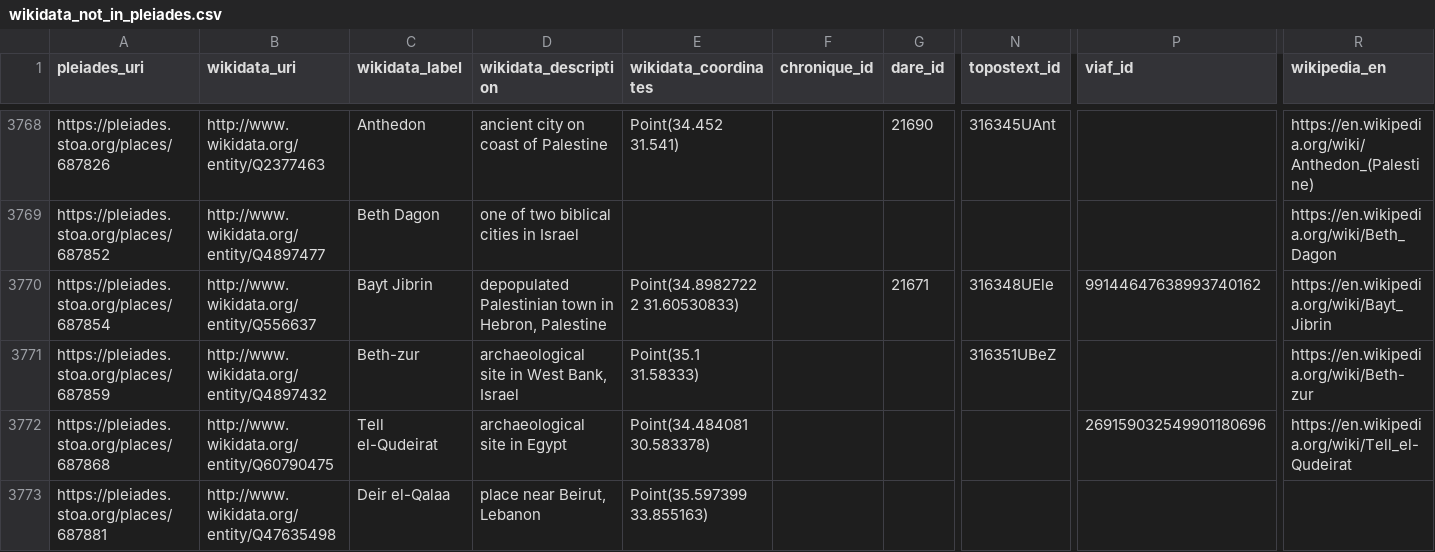
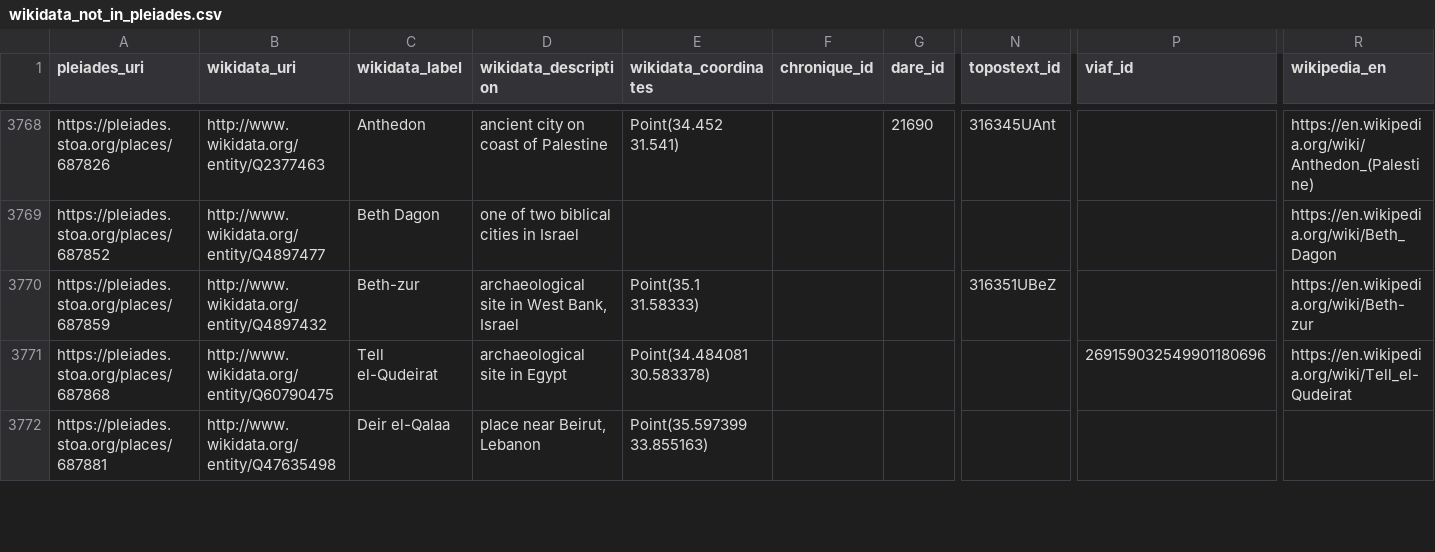
Before and after one commit to isawnyu/pleiades_wikidata, a CSV file: data/wikidata_not_in_pleiades.csv, drawn as a sheet; only a part is shown, gaps mark what is left out; removed rows and columns are numbered as before the commit, all else as after; rows hold the shown columns only; the diff covers the shown part only; the diff names each change by its address in the sheet, - before the commit and + after, or states it on an @@ line.

Commit message:
updated pleiades wikidata: 15,217 Wikidata entities include a Pleiades ID property and 10,023 Pleiades entities include a Wikidata ID property. Of these, 9,840 are mutual (bidirectional). There are: 4,016 Pleiades resources to which Wikidata links can be added after they are checked; 183 Wikidata items to which Pleiades IDs can be added after they are checked; 77 Wikidata items that each link to more than one Pleiades ID (violates the Wikidata 'single-value constraint'); and 1,185 Pleiades resources to each of which more than one Wikidata Item link (violates the Wikidata 'distinct-values constraint').

```diff
--- a/data/wikidata_not_in_pleiades.csv
+++ b/data/wikidata_not_in_pleiades.csv
-row 3770: https://pleiades.stoa.org/places/687854 | http://www.wikidata.org/entity/Q556637 | Bayt Jibrin | depopulated Palestinian town in Hebron, Palestine | Point(34.89827222 31.60530833) |  | 21671 | 316348UEle | 99144647638993740162 | https://en.wikipedia.org/wiki/Bayt_Jibrin
```
Also changed, not shown: 6 added rows, 6 removed rows and 14 edited cells elsewhere in this file, 2 other files.
